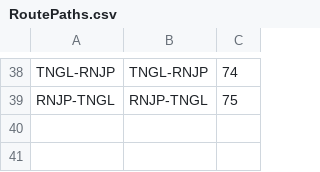
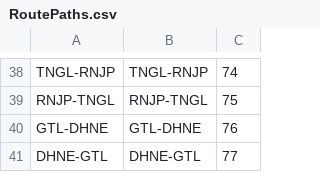
Before and after one commit to SanthoshBanala/SPM-OFFICE, a CSV file: RoutePaths.csv, drawn as a sheet; only a part is shown, gaps mark what is left out; the diff names each change by its address in the sheet, - before the commit and + after, or states it on an @@ line.

Commit message:
ADDED GTL-DHNE-GTL

```diff
--- a/RoutePaths.csv
+++ b/RoutePaths.csv
+row 40: GTL-DHNE | GTL-DHNE | 76
+row 41: DHNE-GTL | DHNE-GTL | 77
```
